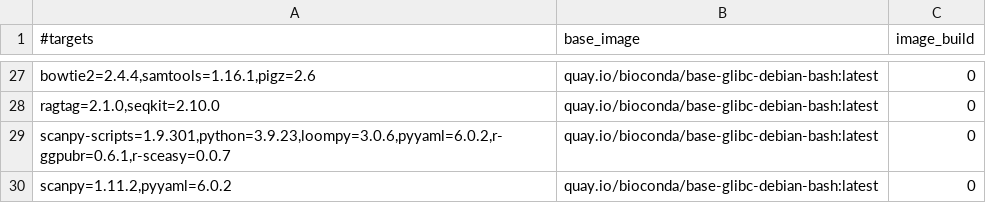
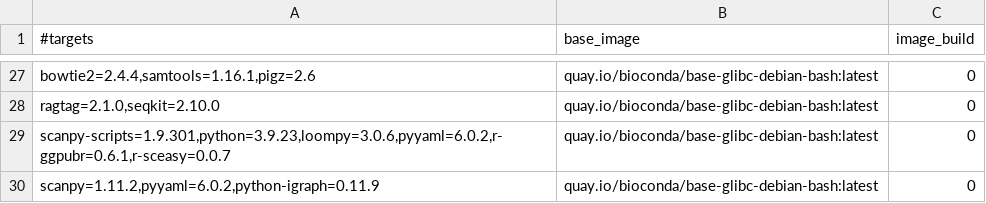
Before and after one commit to gongyh/scgs-mpc, a TSV file: combinations/hash.tsv, drawn as a sheet; only a part is shown, gaps mark what is left out.

```diff
--- a/combinations/hash.tsv
+++ b/combinations/hash.tsv
@@ -29,2 +29,2 @@ ragtag=2.1.0,seqkit=2.10.0	quay.io/bioconda/base-glibc-debian-bash:latest	0
 scanpy-scripts=1.9.301,python=3.9.23,loompy=3.0.6,pyyaml=6.0.2,r-ggpubr=0.6.1,r-sceasy=0.0.7	quay.io/bioconda/base-glibc-debian-bash:latest	0
-scanpy=1.11.2,pyyaml=6.0.2	quay.io/bioconda/base-glibc-debian-bash:latest	0
+scanpy=1.11.2,pyyaml=6.0.2,python-igraph=0.11.9	quay.io/bioconda/base-glibc-debian-bash:latest	0
```
Also changed, not shown: 3 other files.
